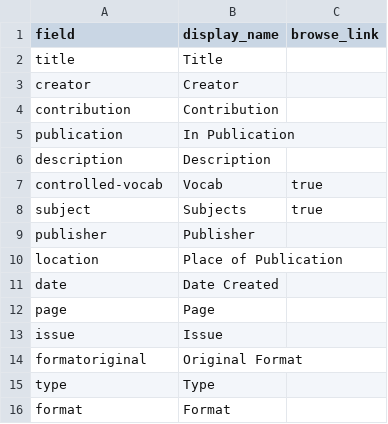
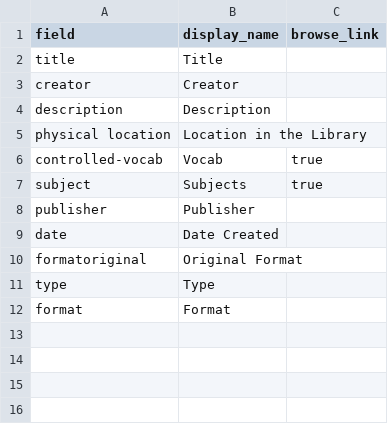
Before and after one commit to josephylibrary/collections, a CSV file: _data/config-metadata.csv, drawn as a sheet; removed rows and columns are numbered as before the commit, all else as after; the diff names each change by its address in the sheet, - before the commit and + after, or states it on an @@ line.

```diff
--- a/_data/config-metadata.csv
+++ b/_data/config-metadata.csv
-row 4: contribution | Contribution
-row 5: publication | In Publication
+row 5: physical location | Location in the Library
-row 10: location | Place of Publication
-row 12: page | Page
-row 13: issue | Issue
```
Also changed, not shown: 30 other files.
